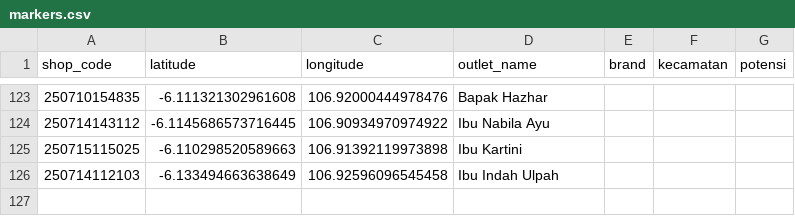
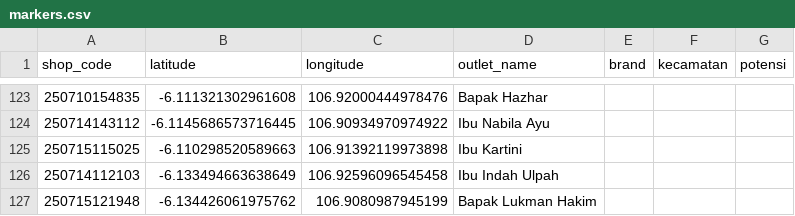
Before and after one commit to AlimanIrawan/indonesia-map-feishu-integration, a CSV file: public/markers.csv, drawn as a sheet; only a part is shown, gaps mark what is left out; the diff names each change by its address in the sheet, - before the commit and + after, or states it on an @@ line.

```diff
--- a/public/markers.csv
+++ b/public/markers.csv
+row 127: 250715121948 | -6.134426061975762 | 106.9080987945199 | Bapak Lukman Hakim
```
